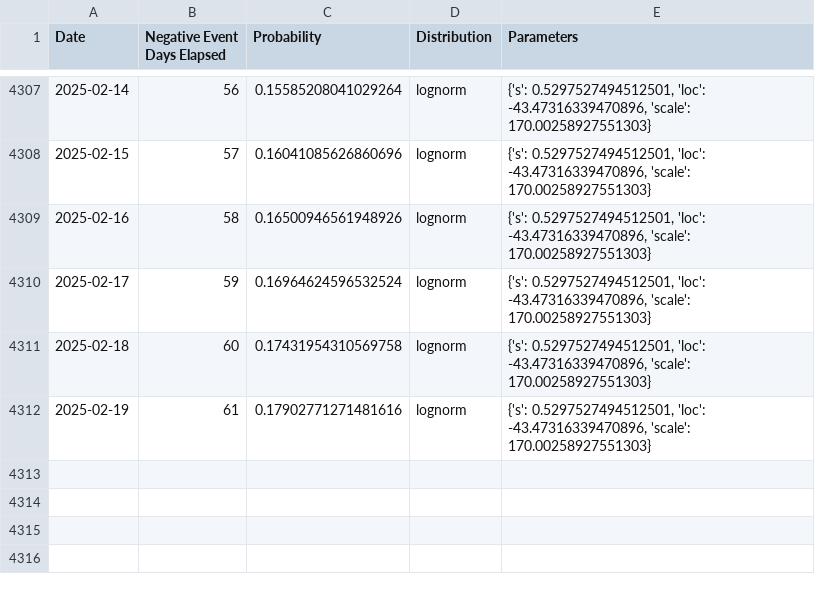
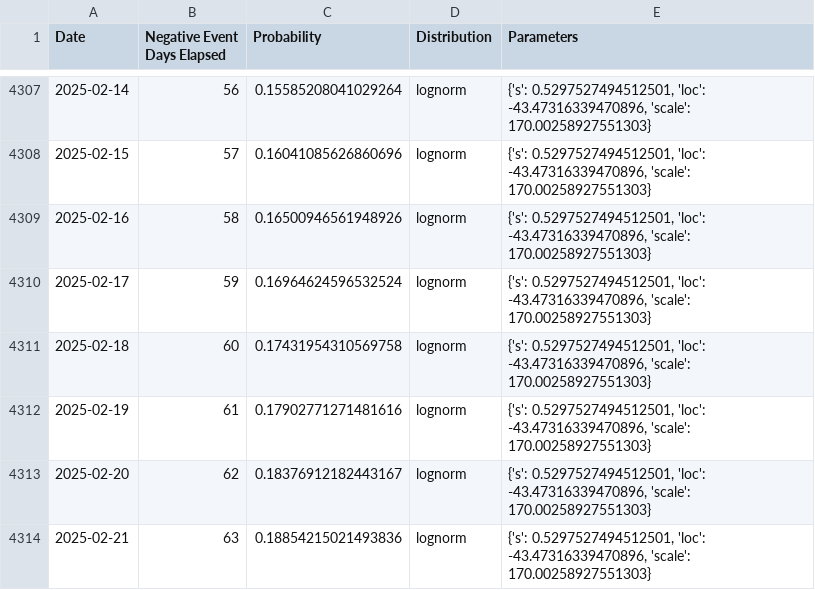
Before and after one commit to k-pantelidis/k-pantelidis.github.io, a CSV file: methodologies/ConditionalDistributionProbabilityEvents/data/df3n.csv, drawn as a sheet; only a part is shown, gaps mark what is left out; the diff names each change by its address in the sheet, - before the commit and + after, or states it on an @@ line.

```diff
--- a/methodologies/ConditionalDistributionProbabilityEvents/data/df3n.csv
+++ b/methodologies/ConditionalDistributionProbabilityEvents/data/df3n.csv
+row 4313: 2025-02-20 | 62 | 0.18376912182443167 | lognorm | {'s': 0.5297527494512501, 'loc': -43.47316339470896, 'scale': 170.00258927551303}
+row 4314: 2025-02-21 | 63 | 0.18854215021493836 | lognorm | {'s': 0.5297527494512501, 'loc': -43.47316339470896, 'scale': 170.00258927551303}
```
Also changed, not shown: methodologies/ConditionalDistributionProbabilityEvents/data/df1.csv, methodologies/ConditionalDistributionProbabilityEvents/data/df3p.csv, 5 other files.
